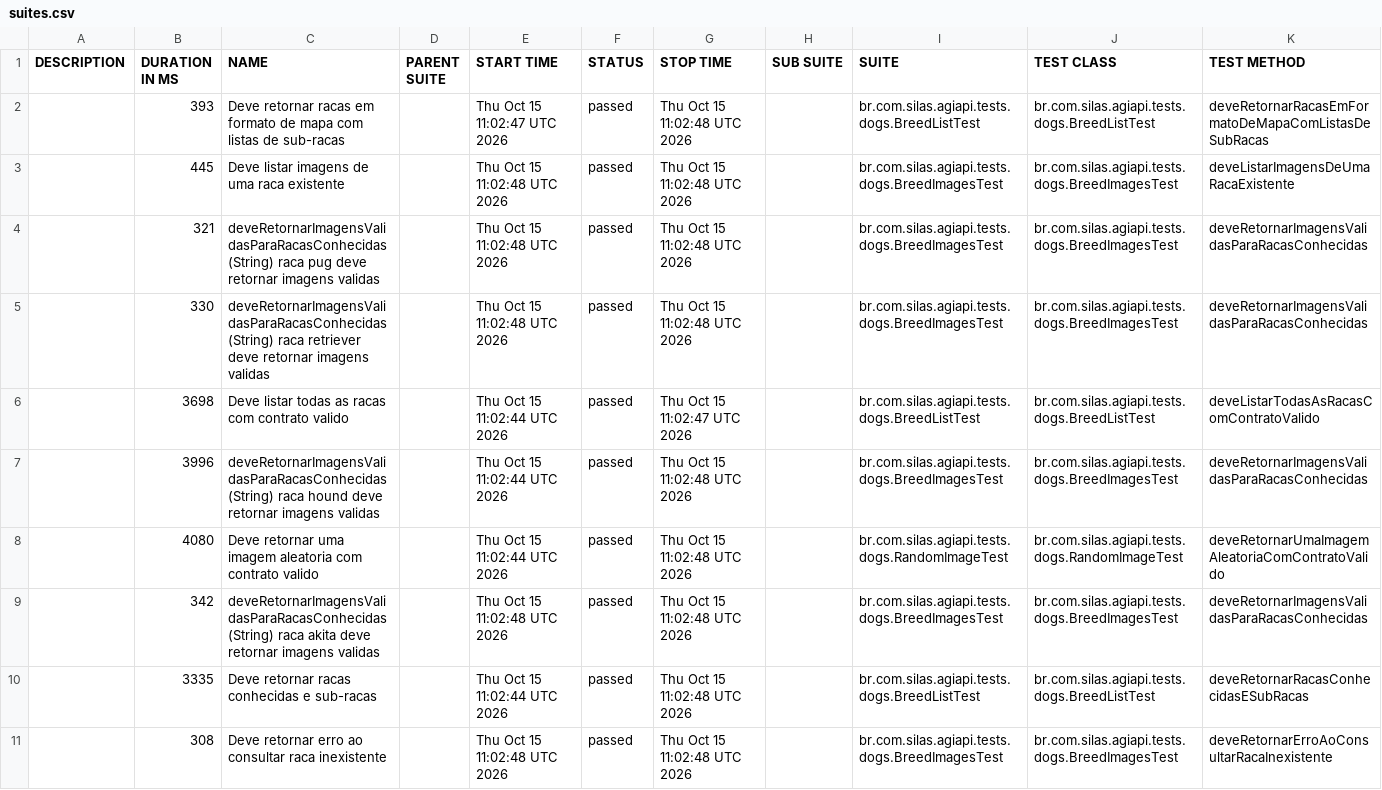
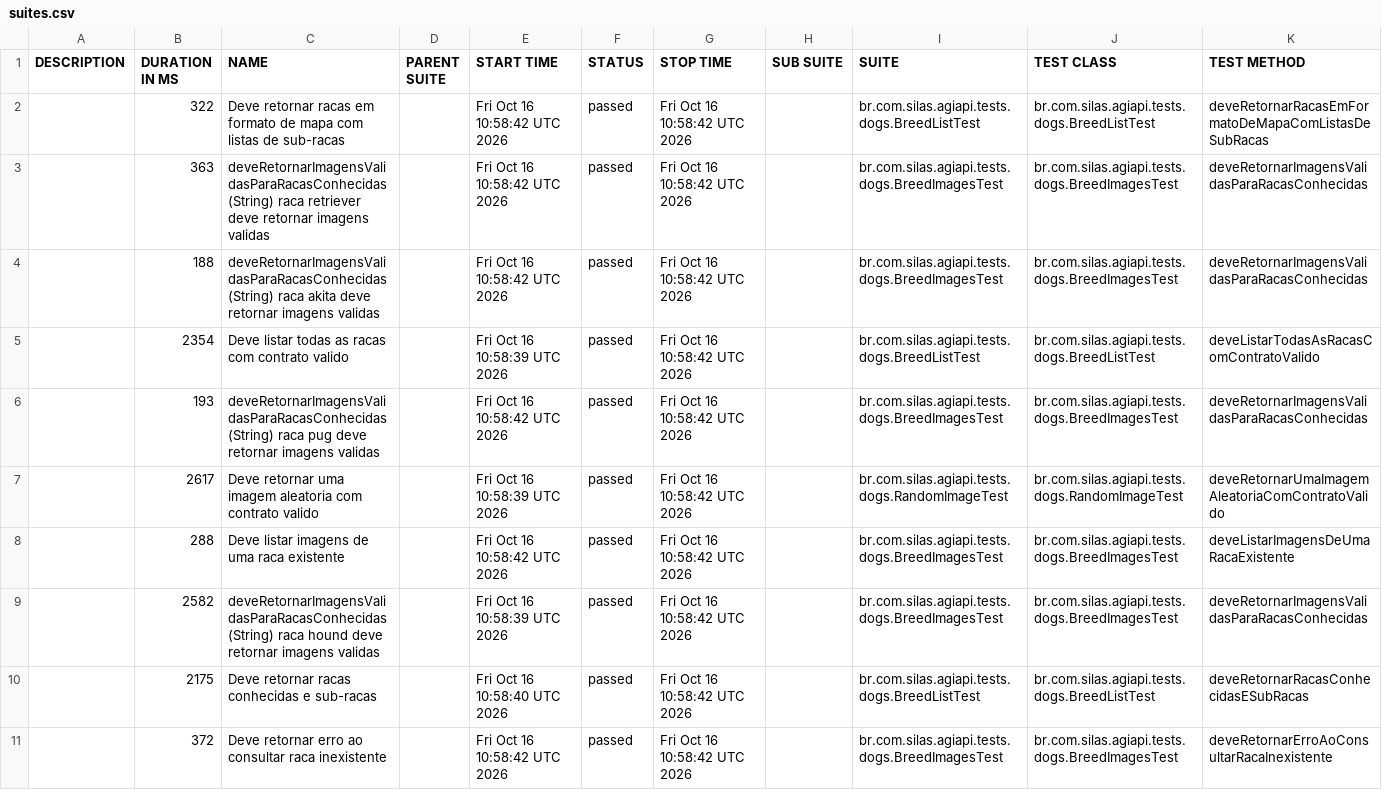
Before and after one commit to silasmarques/agi-api, a CSV file: data/suites.csv, drawn as a sheet; removed rows and columns are numbered as before the commit, all else as after; the diff names each change by its address in the sheet, - before the commit and + after, or states it on an @@ line.

```diff
--- a/data/suites.csv
+++ b/data/suites.csv
-B2 (DURATION IN MS): 393
+B2 (DURATION IN MS): 322
-E2 (START TIME): Thu Oct 15 11:02:47 UTC 2026
+E2 (START TIME): Fri Oct 16 10:58:42 UTC 2026
-G2 (STOP TIME): Thu Oct 15 11:02:48 UTC 2026
+G2 (STOP TIME): Fri Oct 16 10:58:42 UTC 2026
-row 3:  | 445 | Deve listar imagens de uma raca existente |  | Thu Oct 15 11:02:48 UTC 2026 | passed | Thu Oct 15 11:02:48 UTC 2026 |  | br.com.silas.agiapi.tests.dogs.BreedImagesTest | br.com.silas.agiapi.tests.dogs.BreedImagesTest | deveListarImagensDeUmaRacaExistente
-B3 (DURATION IN MS): 321
+B3 (DURATION IN MS): 363
-C3 (NAME): …(String) raca pug deve retornar…
+C3 (NAME): …(String) raca retriever deve retornar…
-E3:E4 (START TIME): Thu Oct 15 11:02:48 UTC 2026
+E3:E4 (START TIME): Fri Oct 16 10:58:42 UTC 2026
-G3:G4 (STOP TIME): Thu Oct 15 11:02:48 UTC 2026
+G3:G4 (STOP TIME): Fri Oct 16 10:58:42 UTC 2026
-B4 (DURATION IN MS): 330
+B4 (DURATION IN MS): 188
-C4 (NAME): …(String) raca retriever deve retornar…
+C4 (NAME): …(String) raca akita deve retornar…
-B5 (DURATION IN MS): 3698
+B5 (DURATION IN MS): 2354
-E5 (START TIME): Thu Oct 15 11:02:44 UTC 2026
+E5 (START TIME): Fri Oct 16 10:58:39 UTC 2026
-G5 (STOP TIME): Thu Oct 15 11:02:47 UTC 2026
+G5 (STOP TIME): Fri Oct 16 10:58:42 UTC 2026
-B6 (DURATION IN MS): 3996
+B6 (DURATION IN MS): 193
-C6 (NAME): …(String) raca hound deve retornar…
+C6 (NAME): …(String) raca pug deve retornar…
-E6 (START TIME): Thu Oct 15 11:02:44 UTC 2026
+E6 (START TIME): Fri Oct 16 10:58:42 UTC 2026
-G6:G7 (STOP TIME): Thu Oct 15 11:02:48 UTC 2026
+G6:G7 (STOP TIME): Fri Oct 16 10:58:42 UTC 2026
-B7 (DURATION IN MS): 4080
+B7 (DURATION IN MS): 2617
-E7 (START TIME): Thu Oct 15 11:02:44 UTC 2026
+E7 (START TIME): Fri Oct 16 10:58:39 UTC 2026
+row 8:  | 288 | Deve listar imagens de uma raca existente |  | Fri Oct 16 10:58:42 UTC 2026 | passed | Fri Oct 16 10:58:42 UTC 2026 |  | br.com.silas.agiapi.tests.dogs.BreedImagesTest | br.com.silas.agiapi.tests.dogs.BreedImagesTest | deveListarImagensDeUmaRacaExistente
-B9 (DURATION IN MS): 342
+B9 (DURATION IN MS): 2582
-C9 (NAME): …(String) raca akita deve retornar…
+C9 (NAME): …(String) raca hound deve retornar…
-E9 (START TIME): Thu Oct 15 11:02:48 UTC 2026
+E9 (START TIME): Fri Oct 16 10:58:39 UTC 2026
-G9:G11 (STOP TIME): Thu Oct 15 11:02:48 UTC 2026
+G9:G11 (STOP TIME): Fri Oct 16 10:58:42 UTC 2026
-B10 (DURATION IN MS): 3335
+B10 (DURATION IN MS): 2175
-E10 (START TIME): Thu Oct 15 11:02:44 UTC 2026
+E10 (START TIME): Fri Oct 16 10:58:40 UTC 2026
-B11 (DURATION IN MS): 308
+B11 (DURATION IN MS): 372
-E11 (START TIME): Thu Oct 15 11:02:48 UTC 2026
+E11 (START TIME): Fri Oct 16 10:58:42 UTC 2026
```
Also changed, not shown: 54 other files.
